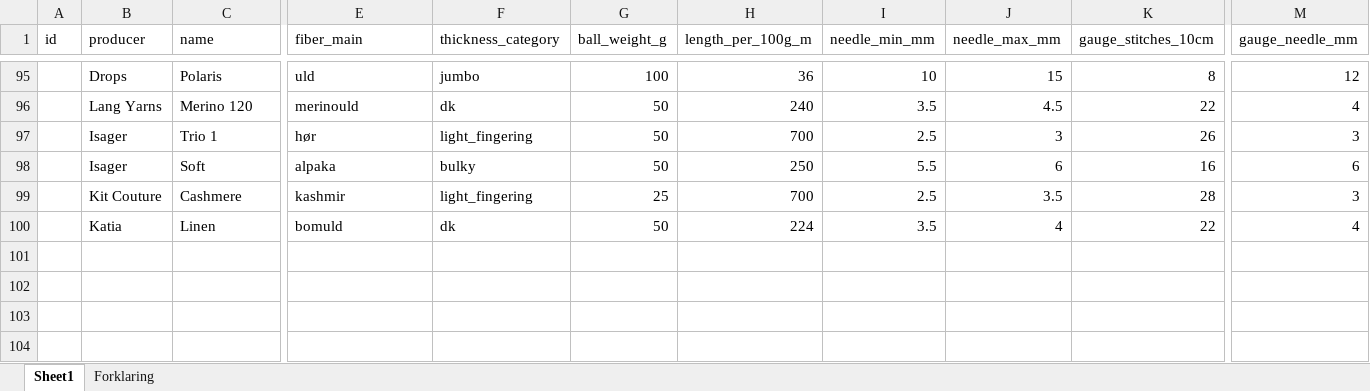
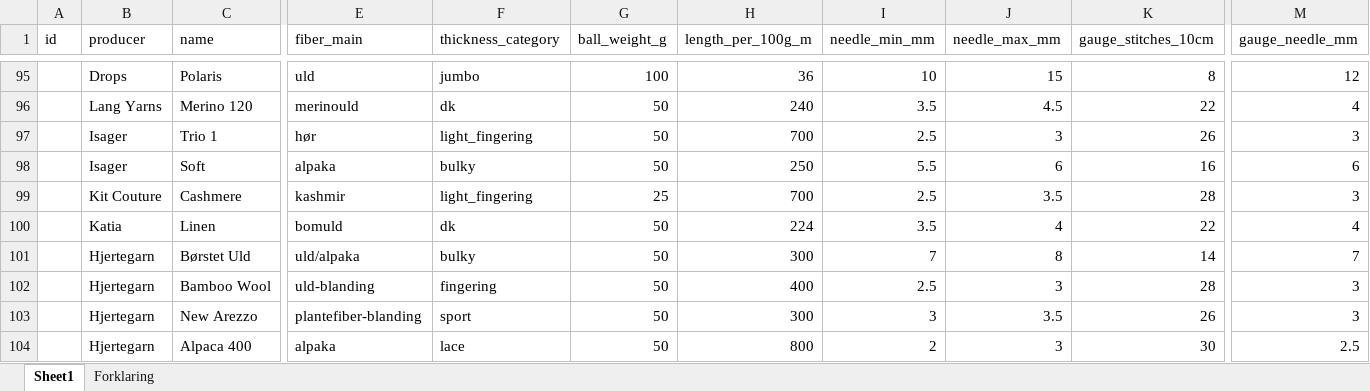
Before and after one commit to hkwermuth/maskerummet, an Excel workbook: content/yarns.xlsx, sheet Sheet1, drawn as a sheet; only a part is shown, gaps mark what is left out; values as stored, in another font and other column widths than the file's, no borders; rows hold the shown columns only; the diff covers the shown part only; the diff names each change by its address in the sheet, - before the commit and + after, or states it on an @@ line.

```diff
--- a/content/yarns.xlsx (sheet Sheet1)
+++ b/content/yarns.xlsx (sheet Sheet1)
+row 101:  | Hjertegarn | Børstet Uld | uld/alpaka | bulky | 50 | 300 | 7 | 8 | 14 | 7
+row 102:  | Hjertegarn | Bamboo Wool | uld-blanding | fingering | 50 | 400 | 2.5 | 3 | 28 | 3
+row 103:  | Hjertegarn | New Arezzo | plantefiber-blanding | sport | 50 | 300 | 3 | 3.5 | 26 | 3
+row 104:  | Hjertegarn | Alpaca 400 | alpaka | lace | 50 | 800 | 2 | 3 | 30 | 2.5
```
Also changed, not shown: 4 added rows and 5 edited cells elsewhere in this sheet, 14 other files.
